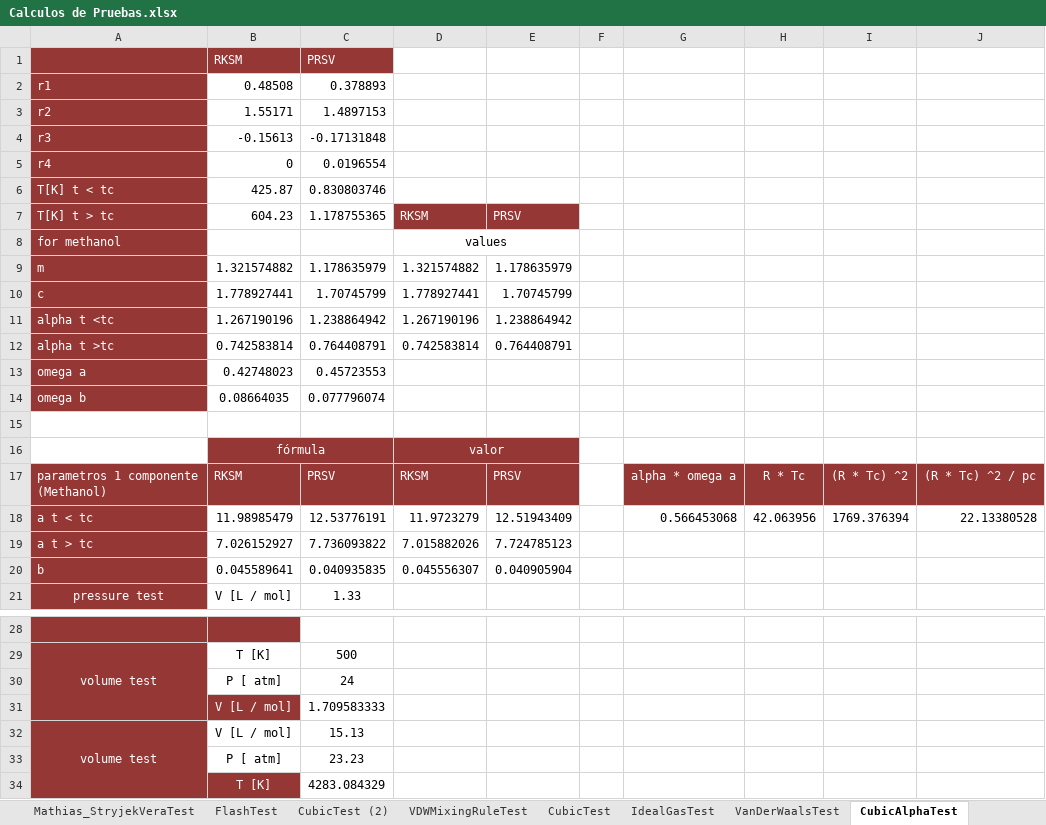
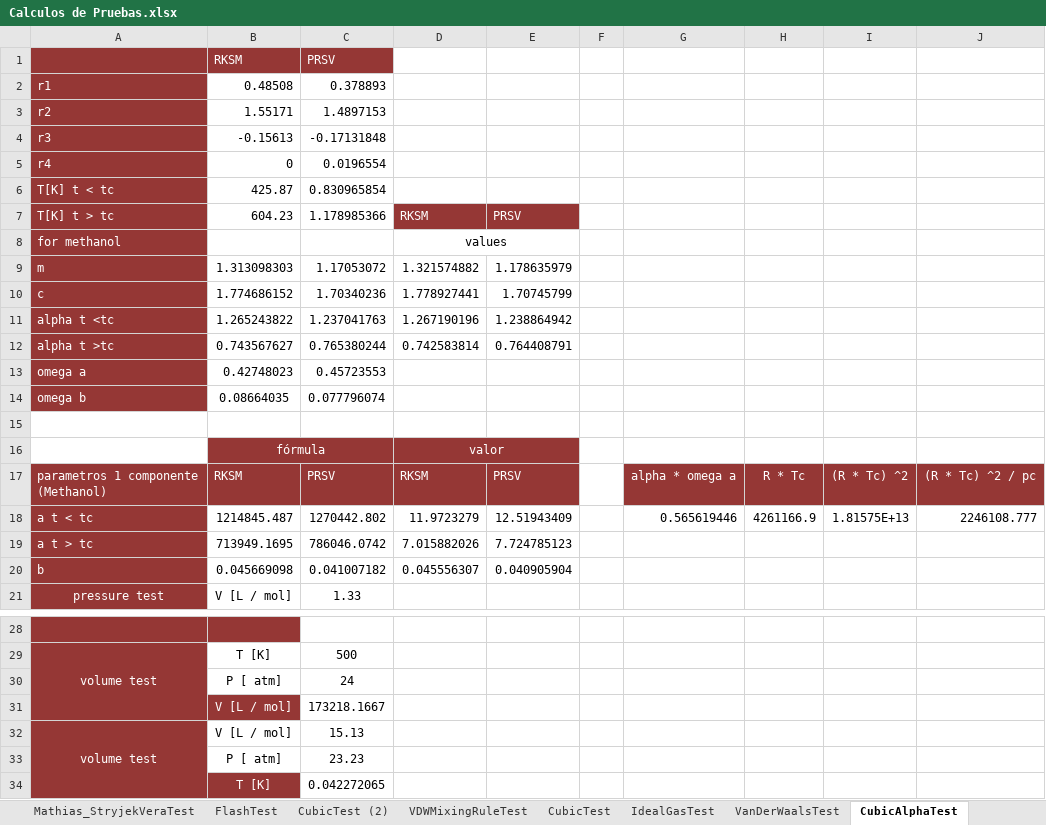
Before and after one commit to HugoRedon/Materia, an Excel workbook: Calculos de Pruebas.xlsx, sheet CubicAlphaTest, drawn as a sheet; only a part is shown, gaps mark what is left out; values as stored, in another font and other column widths than the file's, no borders; removed rows and columns are numbered as before the commit, all else as after; the diff names each change by its address in the sheet, - before the commit and + after, or states it on an @@ line.

```diff
--- a/Calculos de Pruebas.xlsx (sheet CubicAlphaTest)
+++ b/Calculos de Pruebas.xlsx (sheet CubicAlphaTest)
-C6: 0.830803746
+C6: 0.830965854
-C7: 1.178755365
+C7: 1.178985366
-B9: 1.321574882
+B9: 1.313098303
-C9: 1.178635979
+C9: 1.17053072
-B10: 1.778927441
+B10: 1.774686152
-C10: 1.70745799
+C10: 1.70340236
-B11: 1.267190196
+B11: 1.265243822
-C11: 1.238864942
+C11: 1.237041763
-B12: 0.742583814
+B12: 0.743567627
-C12: 0.764408791
+C12: 0.765380244
-row 18: a t < tc | 11.98985479 | 12.53776191 | 11.9723279 | 12.51943409 |  | 0.566453068 | 42.063956 | 1769.376394 | 22.13380528
+row 18: a t < tc | 1214845.487 | 1270442.802 | 11.9723279 | 12.51943409 |  | 0.565619446 | 4261166.9 | 1.81575E+13 | 2246108.777
-B19: 7.026152927
+B19: 713949.1695
-C19: 7.736093822
+C19: 786046.0742
-B20: 0.045589641
+B20: 0.045669098
-C20: 0.040935835
+C20: 0.041007182
-C31: 1.709583333
+C31: 173218.1667
-C34: 4283.084329
+C34: 0.042272065
```
Also changed, not shown: sheet CubicTest, sheet VDWMixingRuleTest, sheet CubicTest (2), sheet IdealGasTest, sheet ComponentsData, sheet Mathias_StryjekVeraTest, 4 more sheets, charts or pictures, 59 other files.
